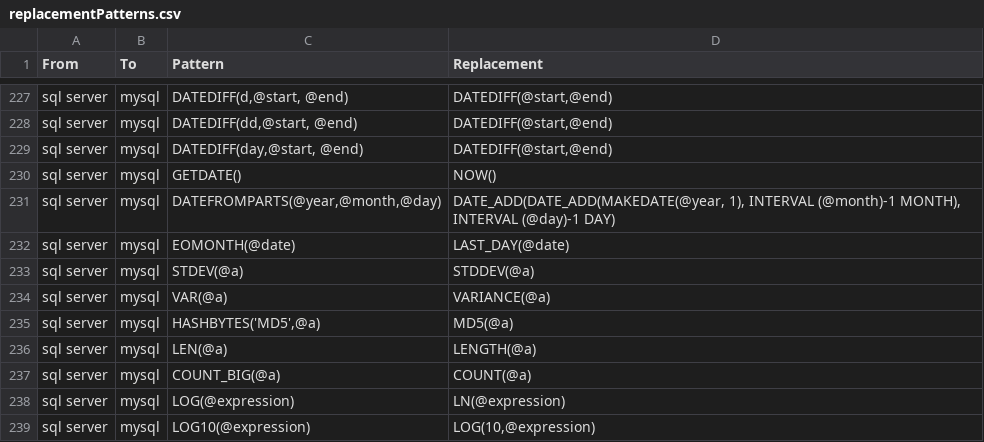
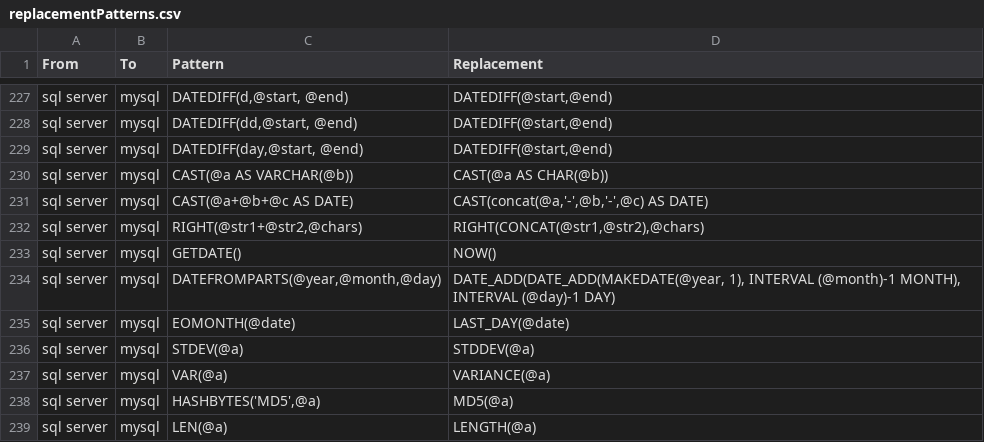
Before and after one commit to OHDSI/SqlRender, a CSV file: inst/csv/replacementPatterns.csv, drawn as a sheet; only a part is shown, gaps mark what is left out; the shorter side is filled out with more unchanged rows; the diff covers the shown part only; the diff names each change by its address in the sheet, - before the commit and + after, or states it on an @@ line.

Commit message:
update and add some general rules for mysql

```diff
--- a/inst/csv/replacementPatterns.csv
+++ b/inst/csv/replacementPatterns.csv
+row 230: sql server | mysql | CAST(@a AS VARCHAR(@b)) | CAST(@a AS CHAR(@b))
+row 231: sql server | mysql | CAST(@a+@b+@c AS DATE) | CAST(concat(@a,'-',@b,'-',@c) AS DATE)
+row 232: sql server | mysql | RIGHT(@str1+@str2,@chars) | RIGHT(CONCAT(@str1,@str2),@chars)
```
Also changed, not shown: 15 added rows and 9 edited cells elsewhere in this file.
